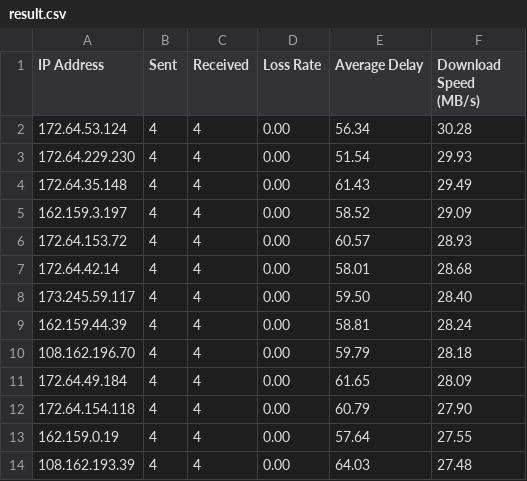
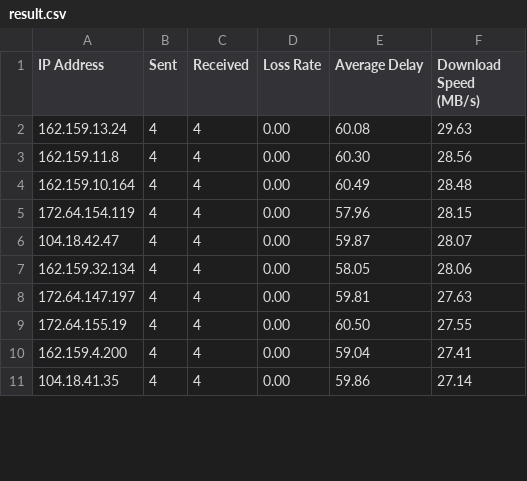
Before and after one commit to zhjmoses/FZ-CT-BestIP, a CSV file: current/result.csv, drawn as a sheet; only a part is shown; the diff covers the shown part only.

```diff
--- a/current/result.csv
+++ b/current/result.csv
@@ -1,14 +1,11 @@
 IP Address,Sent,Received,Loss Rate,Average Delay,Download Speed (MB/s)
-172.64.53.124,4,4,0.00,56.34,30.28
-172.64.229.230,4,4,0.00,51.54,29.93
-172.64.35.148,4,4,0.00,61.43,29.49
-162.159.3.197,4,4,0.00,58.52,29.09
-172.64.153.72,4,4,0.00,60.57,28.93
-172.64.42.14,4,4,0.00,58.01,28.68
-173.245.59.117,4,4,0.00,59.50,28.40
-162.159.44.39,4,4,0.00,58.81,28.24
-108.162.196.70,4,4,0.00,59.79,28.18
-172.64.49.184,4,4,0.00,61.65,28.09
-172.64.154.118,4,4,0.00,60.79,27.90
-162.159.0.19,4,4,0.00,57.64,27.55
-108.162.193.39,4,4,0.00,64.03,27.48
+162.159.13.24,4,4,0.00,60.08,29.63
+162.159.11.8,4,4,0.00,60.30,28.56
+162.159.10.164,4,4,0.00,60.49,28.48
+172.64.154.119,4,4,0.00,57.96,28.15
+104.18.42.47,4,4,0.00,59.87,28.07
+162.159.32.134,4,4,0.00,58.05,28.06
+172.64.147.197,4,4,0.00,59.81,27.63
+172.64.155.19,4,4,0.00,60.50,27.55
+162.159.4.200,4,4,0.00,59.04,27.41
+104.18.41.35,4,4,0.00,59.86,27.14
```
Also changed, not shown: 3 added rows and 21 edited cells elsewhere in this file, 5 other files.
